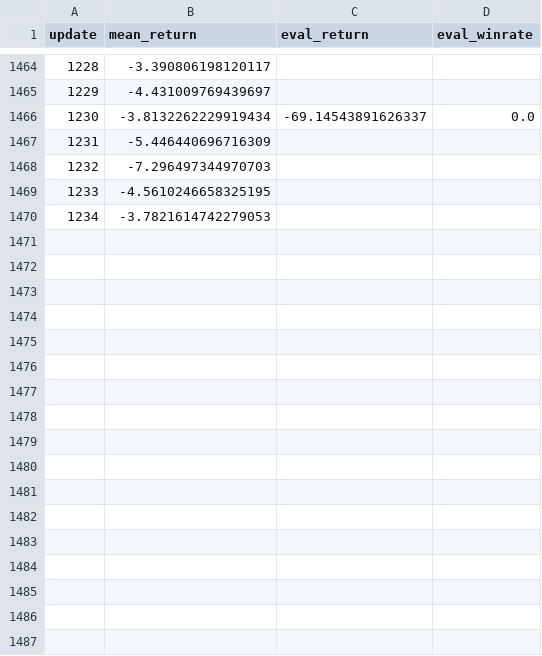
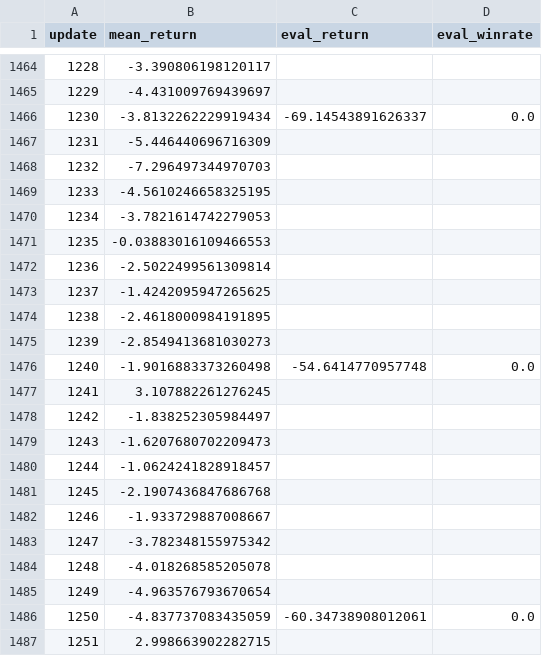
Before and after one commit to mattsoh/Mad-Pod-Racing, a CSV file: runs/metrics_v2.csv, drawn as a sheet; only a part is shown, gaps mark what is left out; the diff names each change by its address in the sheet, - before the commit and + after, or states it on an @@ line.

```diff
--- a/runs/metrics_v2.csv
+++ b/runs/metrics_v2.csv
+row 1471: 1235 | -0.03883016109466553
+row 1472: 1236 | -2.5022499561309814
+row 1473: 1237 | -1.4242095947265625
+row 1474: 1238 | -2.4618000984191895
+row 1475: 1239 | -2.8549413681030273
+row 1476: 1240 | -1.9016883373260498 | -54.6414770957748 | 0.0
+row 1477: 1241 | 3.107882261276245
+row 1478: 1242 | -1.838252305984497
+row 1479: 1243 | -1.6207680702209473
+row 1480: 1244 | -1.0624241828918457
+row 1481: 1245 | -2.1907436847686768
+row 1482: 1246 | -1.933729887008667
+row 1483: 1247 | -3.782348155975342
+row 1484: 1248 | -4.018268585205078
+row 1485: 1249 | -4.963576793670654
+row 1486: 1250 | -4.837737083435059 | -60.34738908012061 | 0.0
+row 1487: 1251 | 2.998663902282715
```
Also changed, not shown: 2 other files.
